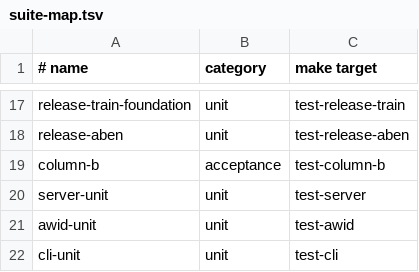
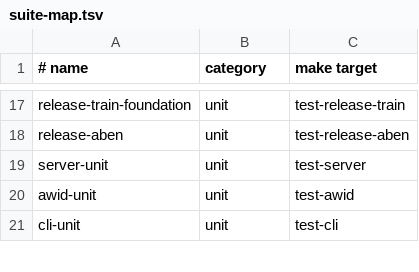
Before and after one commit to awebai/aweb, a TSV file: release-gate/suite-map.tsv, drawn as a sheet; only a part is shown, gaps mark what is left out.

```diff
--- a/release-gate/suite-map.tsv
+++ b/release-gate/suite-map.tsv
@@ -18,3 +18,2 @@ release-train-foundation	unit	test-release-train
 release-aben	unit	test-release-aben
-column-b	acceptance	test-column-b
 server-unit	unit	test-server
```
Also changed, not shown: 2 other files.
